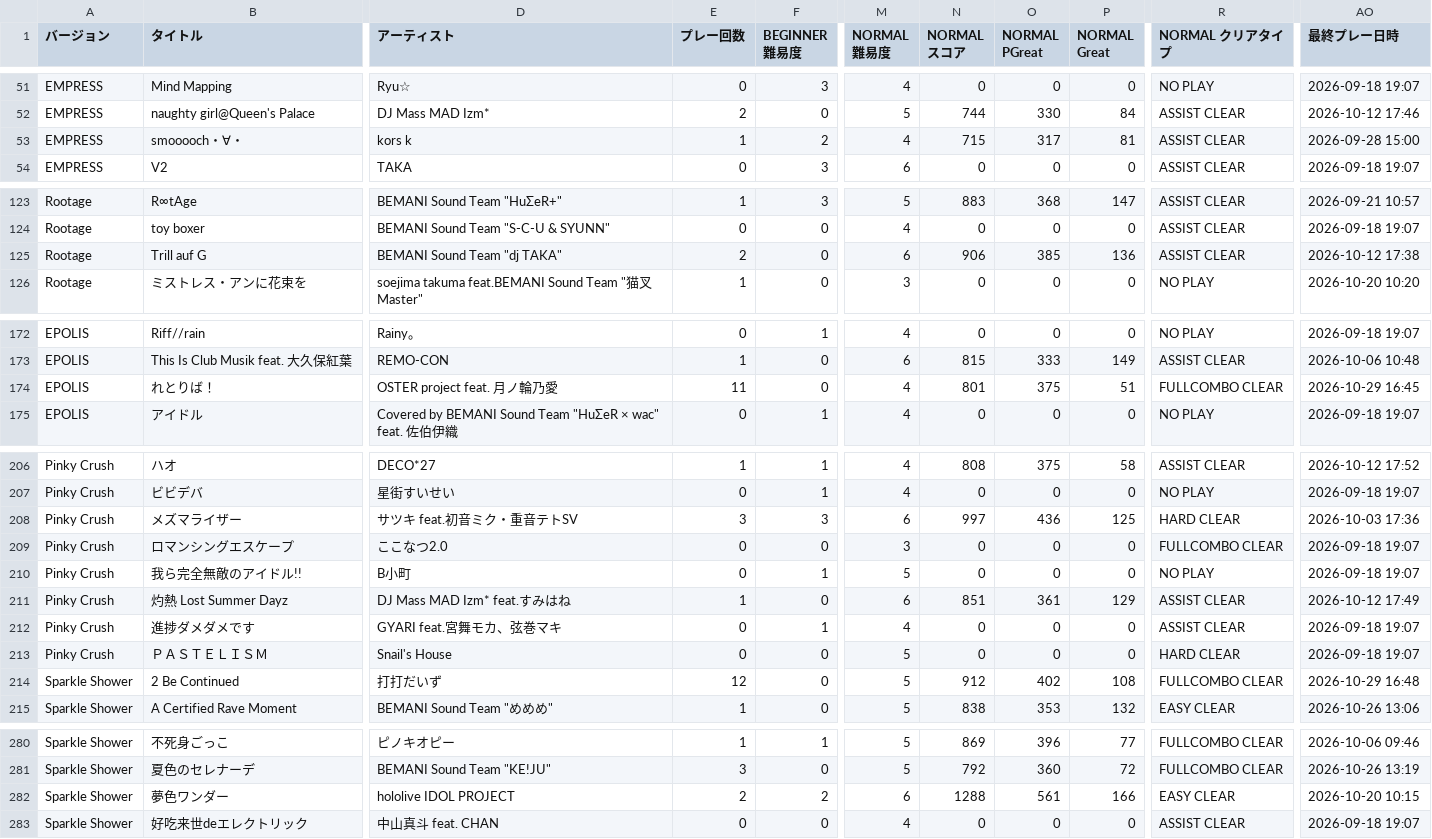
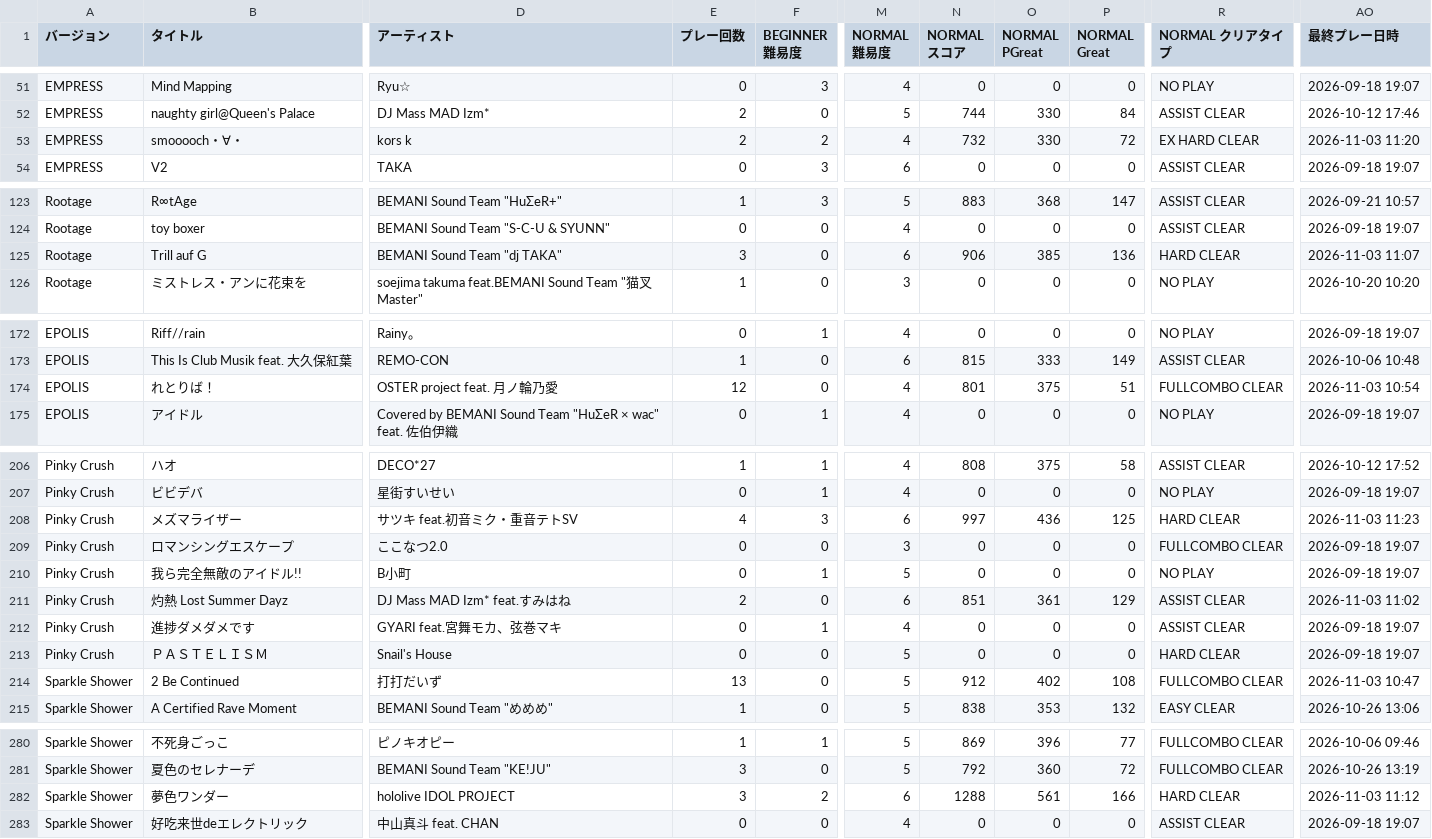
Before and after one commit to pji2918/py, a CSV file: data/2.csv, drawn as a sheet; only a part is shown, gaps mark what is left out; the diff covers the shown part only; the diff names each change by its address in the sheet, - before the commit and + after, or states it on an @@ line.

```diff
--- a/data/2.csv
+++ b/data/2.csv
-E53 (プレー回数): 1
+E53 (プレー回数): 2
-N53 (NORMAL スコア): 715
+N53 (NORMAL スコア): 732
-O53 (NORMAL PGreat): 317
+O53 (NORMAL PGreat): 330
-P53 (NORMAL Great): 81
+P53 (NORMAL Great): 72
-R53 (NORMAL クリアタイプ): ASSIST CLEAR
+R53 (NORMAL クリアタイプ): EX HARD CLEAR
-AO53 (最終プレー日時): 2026-09-28 15:00
+AO53 (最終プレー日時): 2026-11-03 11:20
-E125 (プレー回数): 2
+E125 (プレー回数): 3
-R125 (NORMAL クリアタイプ): ASSIST CLEAR
+R125 (NORMAL クリアタイプ): HARD CLEAR
-AO125 (最終プレー日時): 2026-10-12 17:38
+AO125 (最終プレー日時): 2026-11-03 11:07
-E174 (プレー回数): 11
+E174 (プレー回数): 12
-AO174 (最終プレー日時): 2026-10-29 16:45
+AO174 (最終プレー日時): 2026-11-03 10:54
-E208 (プレー回数): 3
+E208 (プレー回数): 4
-AO208 (最終プレー日時): 2026-10-03 17:36
+AO208 (最終プレー日時): 2026-11-03 11:23
-E211 (プレー回数): 1
+E211 (プレー回数): 2
-AO211 (最終プレー日時): 2026-10-12 17:49
+AO211 (最終プレー日時): 2026-11-03 11:02
-E214 (プレー回数): 12
+E214 (プレー回数): 13
-AO214 (最終プレー日時): 2026-10-29 16:48
+AO214 (最終プレー日時): 2026-11-03 10:47
-E282 (プレー回数): 2
+E282 (プレー回数): 3
-R282 (NORMAL クリアタイプ): EASY CLEAR
+R282 (NORMAL クリアタイプ): HARD CLEAR
-AO282 (最終プレー日時): 2026-10-20 10:15
+AO282 (最終プレー日時): 2026-11-03 11:12
```
Also changed, not shown: 32 edited cells elsewhere in this file, 1 other file.
